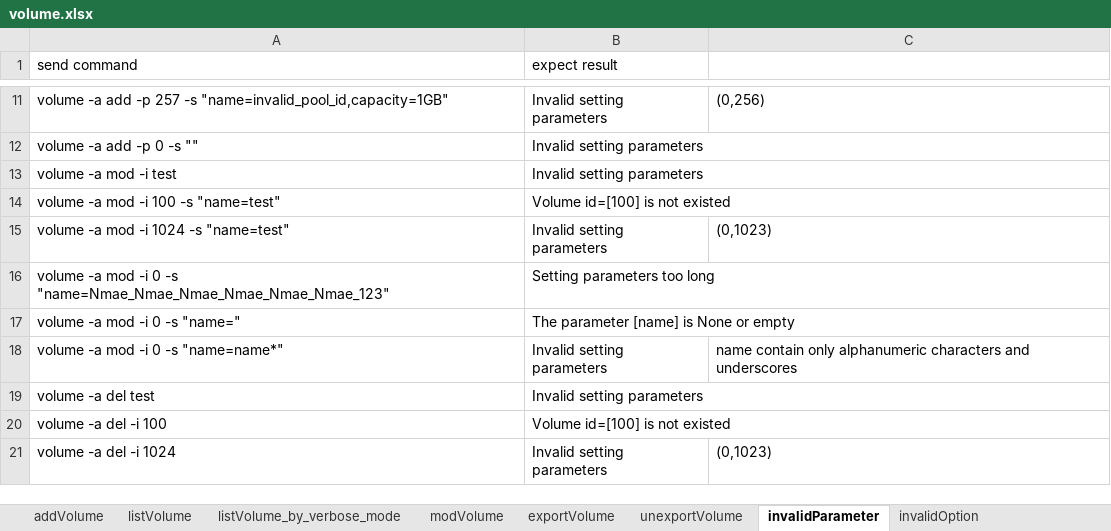
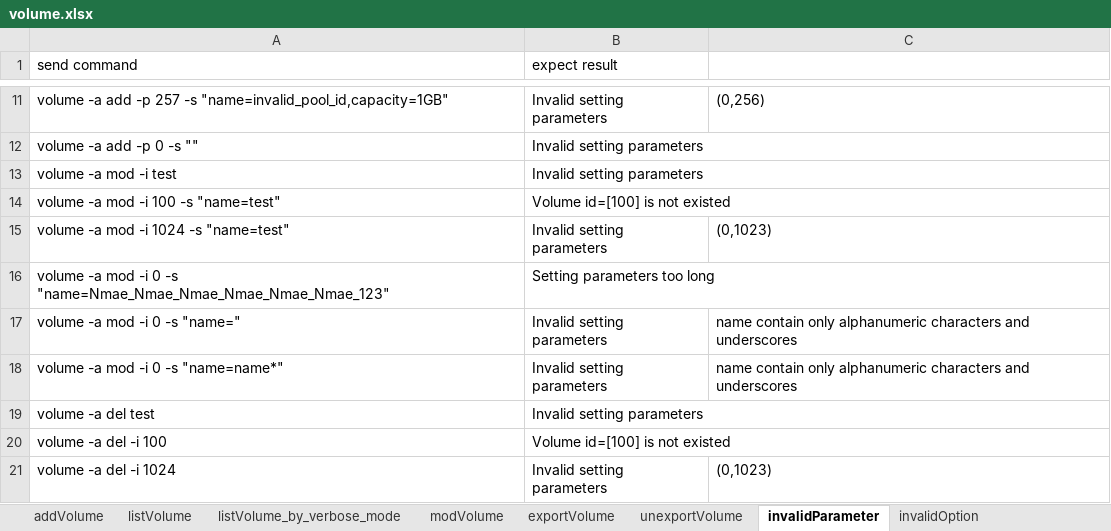
Before and after one commit to FengZiQ/cli, an Excel workbook: data/volume.xlsx, sheet invalidParameter, drawn as a sheet; only a part is shown, gaps mark what is left out; values as stored, in another font and other column widths than the file's, no borders; the diff names each change by its address in the sheet, - before the commit and + after, or states it on an @@ line.

```diff
--- a/data/volume.xlsx (sheet invalidParameter)
+++ b/data/volume.xlsx (sheet invalidParameter)
-B17 (expect result): The parameter [name] is None or empty
+B17 (expect result): Invalid setting parameters
-C17: (empty)
+C17: name contain only alphanumeric characters and underscores
```
Also changed, not shown: 4 other files.
